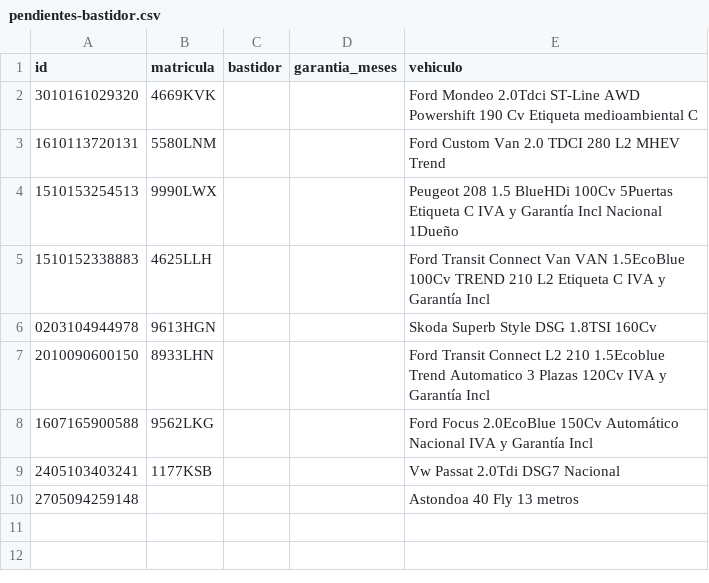
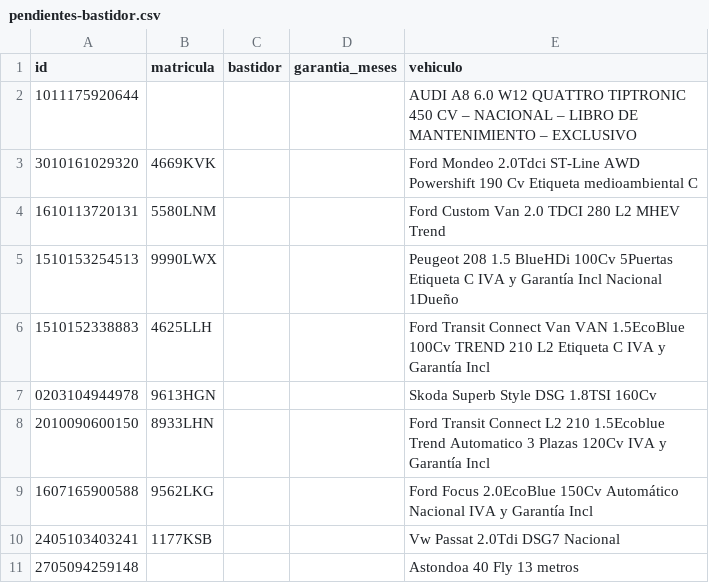
Before and after one commit to craciuncarlos9-source/MIDCar-Feed, a CSV file: publico/pendientes-bastidor.csv, drawn as a sheet; the diff names each change by its address in the sheet, - before the commit and + after, or states it on an @@ line.

```diff
--- a/publico/pendientes-bastidor.csv
+++ b/publico/pendientes-bastidor.csv
+row 2: 1011175920644 |  |  |  | AUDI A8 6.0 W12 QUATTRO TIPTRONIC 450 CV – NACIONAL – LIBRO DE MANTENIMIENTO – EXCLUSIVO
```
Also changed, not shown: publico/google-vehicle-ads.tsv, publico/stock.csv, 5 other files.
